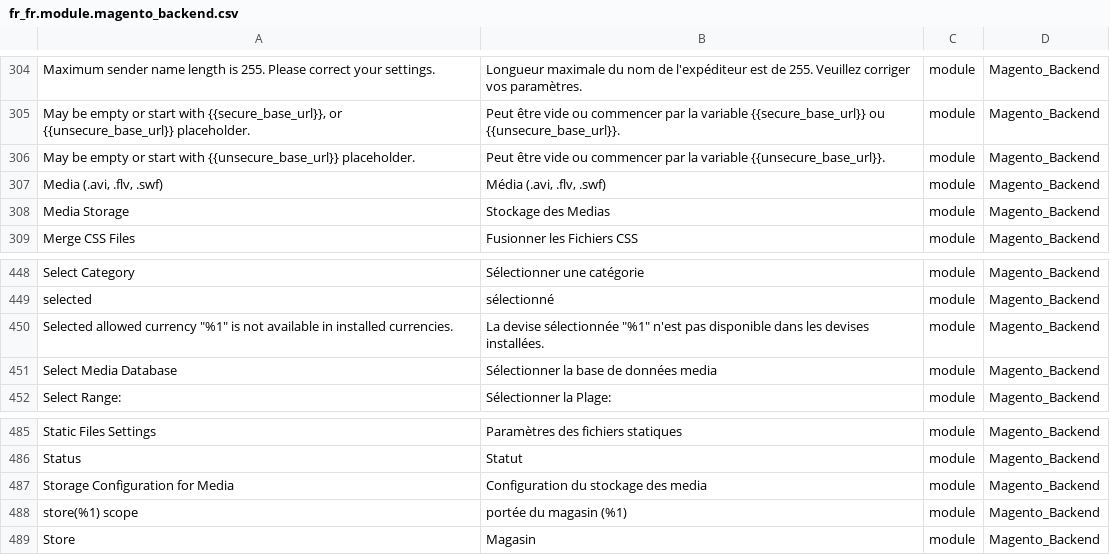
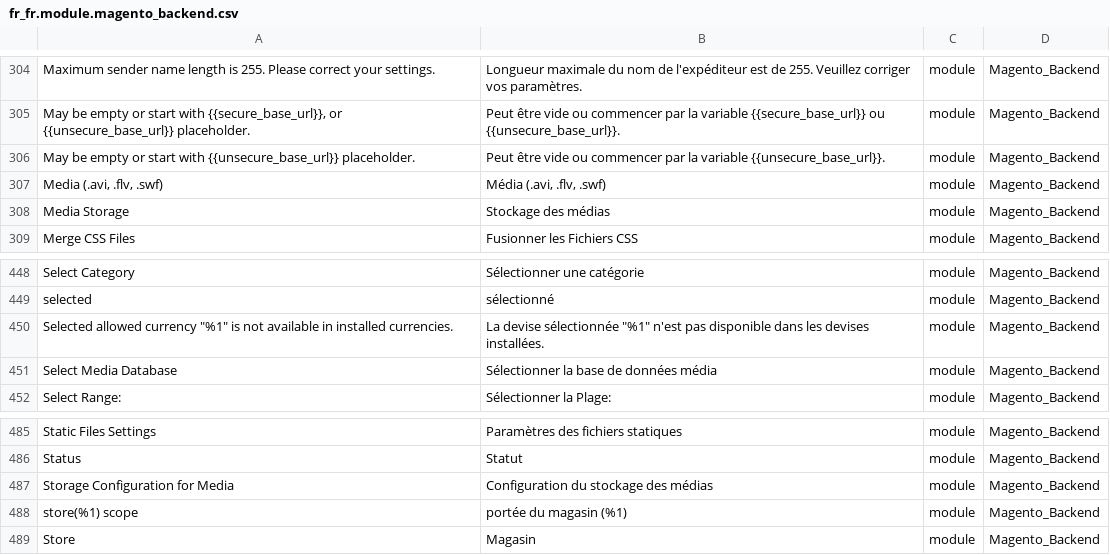
Before and after one commit to Imaginaerum/magento2-language-fr-fr, a CSV file: fr_fr.module.magento_backend.csv, drawn as a sheet; only a part is shown, gaps mark what is left out.

Commit message:
Fix media to média

```diff
--- a/fr_fr.module.magento_backend.csv
+++ b/fr_fr.module.magento_backend.csv
@@ -307,3 +307,3 @@
 "Media (.avi, .flv, .swf)","Média (.avi, .flv, .swf)",module,Magento_Backend
-"Media Storage","Stockage des Medias",module,Magento_Backend
+"Media Storage","Stockage des médias",module,Magento_Backend
 "Merge CSS Files","Fusionner les Fichiers CSS",module,Magento_Backend
@@ -450,3 +450,3 @@
 "Selected allowed currency ""%1"" is not available in installed currencies.","La devise sélectionnée ""%1"" n'est pas disponible dans les devises installées.",module,Magento_Backend
-"Select Media Database","Sélectionner la base de données media",module,Magento_Backend
+"Select Media Database","Sélectionner la base de données média",module,Magento_Backend
 "Select Range:","Sélectionner la Plage:",module,Magento_Backend
@@ -486,3 +486,3 @@
 "Status","Statut",module,Magento_Backend
-"Storage Configuration for Media","Configuration du stockage des media",module,Magento_Backend
+"Storage Configuration for Media","Configuration du stockage des médias",module,Magento_Backend
 "store(%1) scope","portée du magasin (%1)",module,Magento_Backend
```
Also changed, not shown: fr_fr.module.magento_backup.csv, fr_fr.module.magento_cms.csv, 3 other files.
